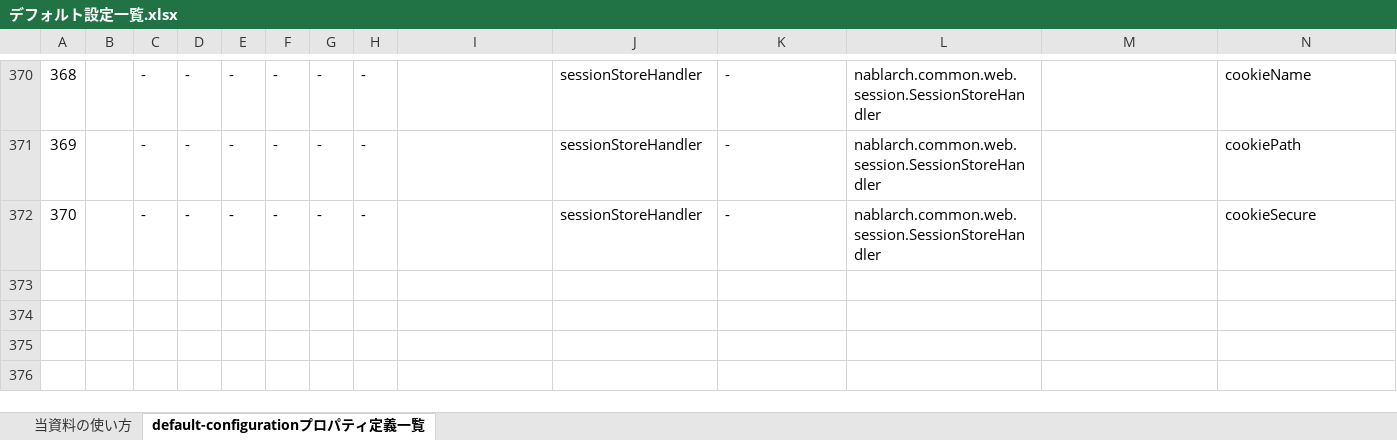
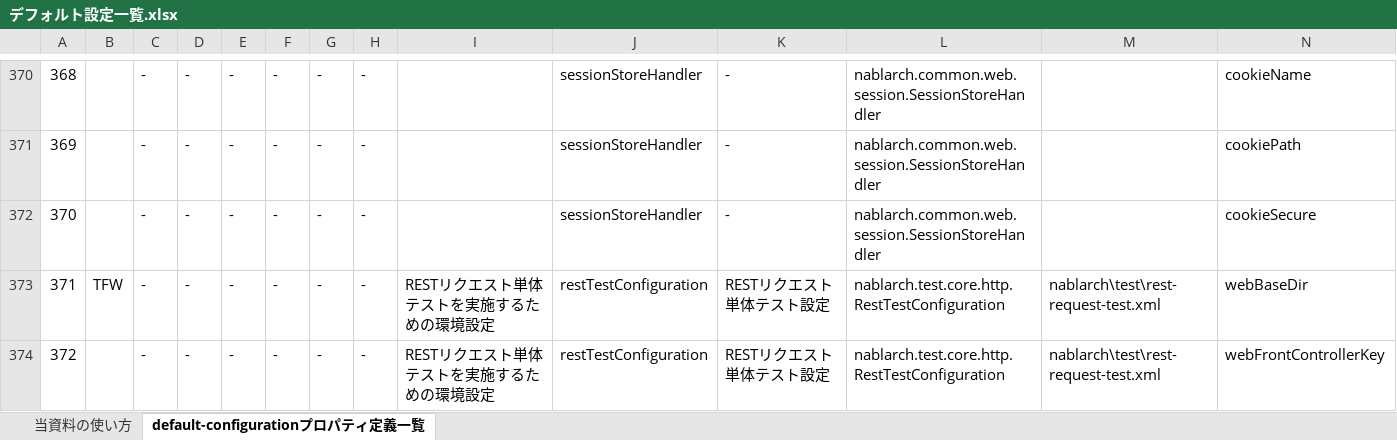
Before and after one commit to nablarch/nablarch-document, an Excel workbook: application_framework/application_framework/configuration/デフォルト設定一覧.xlsx, sheet default-configurationプロパティ定義一覧, drawn as a sheet; only a part is shown, gaps mark what is left out; values as stored, in another font and other column widths than the file's, no borders; conditional formats not drawn; rows hold the shown columns only; the diff names each change by its address in the sheet, - before the commit and + after, or states it on an @@ line.

```diff
--- a/application_framework/application_framework/configuration/デフォルト設定一覧.xlsx (sheet default-configurationプロパティ定義一覧)
+++ b/application_framework/application_framework/configuration/デフォルト設定一覧.xlsx (sheet default-configurationプロパティ定義一覧)
+row 373: 371 | TFW | - | - | - | - | - | - | RESTリクエスト単体テストを実施するための環境設定 | restTestConfiguration | RESTリクエスト単体テスト設定 | nablarch.test.core.http.RestTestConfiguration | nablarch\test\rest-request-test.xml | webBaseDir
+row 374: 372 |  | - | - | - | - | - | - | RESTリクエスト単体テストを実施するための環境設定 | restTestConfiguration | RESTリクエスト単体テスト設定 | nablarch.test.core.http.RestTestConfiguration | nablarch\test\rest-request-test.xml | webFrontControllerKey
```
Also changed, not shown: 17 other files.
